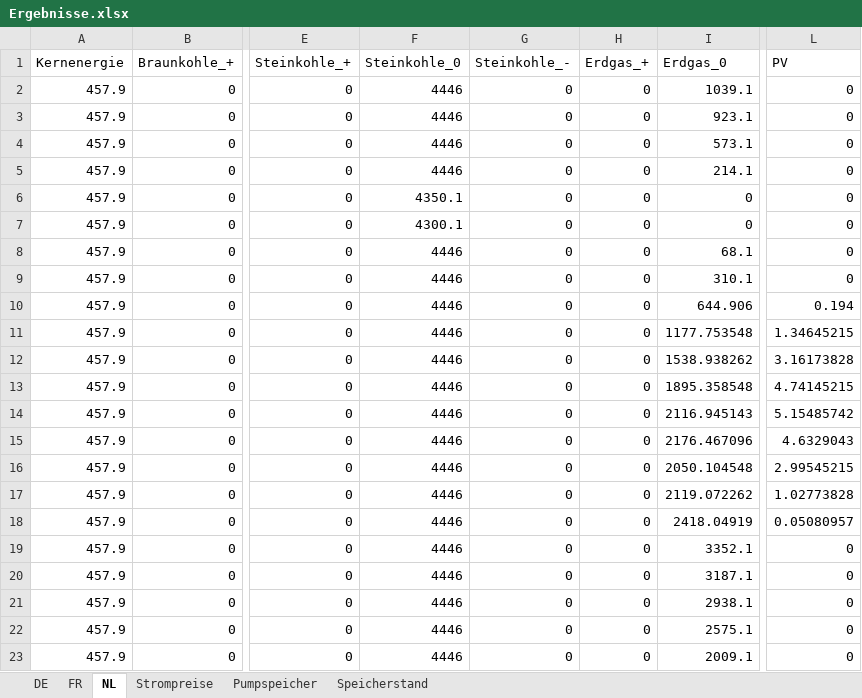
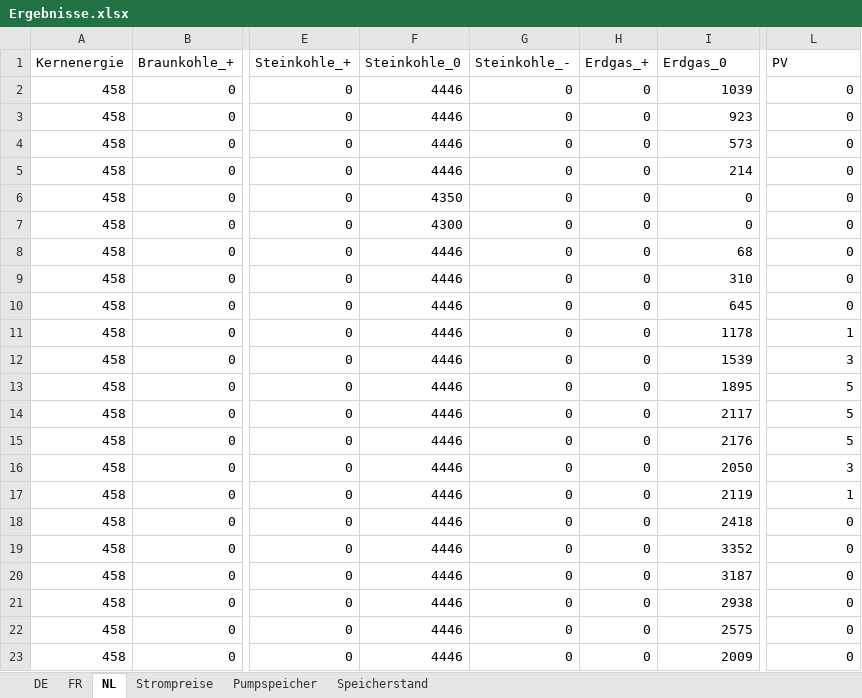
Before and after one commit to Miriamhuetter/EWI-Einstiegsmodel, an Excel workbook: Ergebnisse.xlsx, sheet NL, drawn as a sheet; only a part is shown, gaps mark what is left out; values as stored, in another font and other column widths than the file's, no borders; the diff covers the shown part only; the diff names each change by its address in the sheet, - before the commit and + after, or states it on an @@ line.

```diff
--- a/Ergebnisse.xlsx (sheet NL)
+++ b/Ergebnisse.xlsx (sheet NL)
-A2:A23 (Kernenergie): 457.9
+A2:A23 (Kernenergie): 458
-I2 (Erdgas_0): 1039.1
+I2 (Erdgas_0): 1039
-I3 (Erdgas_0): 923.1
+I3 (Erdgas_0): 923
-I4 (Erdgas_0): 573.1
+I4 (Erdgas_0): 573
-I5 (Erdgas_0): 214.1
+I5 (Erdgas_0): 214
-F6 (Steinkohle_0): 4350.1
+F6 (Steinkohle_0): 4350
-F7 (Steinkohle_0): 4300.1
+F7 (Steinkohle_0): 4300
-I8 (Erdgas_0): 68.1
+I8 (Erdgas_0): 68
-I9 (Erdgas_0): 310.1
+I9 (Erdgas_0): 310
-I10 (Erdgas_0): 644.906
+I10 (Erdgas_0): 645
-L10 (PV): 0.194
+L10 (PV): 0
-I11 (Erdgas_0): 1177.753548
+I11 (Erdgas_0): 1178
-L11 (PV): 1.34645215
+L11 (PV): 1
-I12 (Erdgas_0): 1538.938262
+I12 (Erdgas_0): 1539
-L12 (PV): 3.16173828
+L12 (PV): 3
-I13 (Erdgas_0): 1895.358548
+I13 (Erdgas_0): 1895
-L13 (PV): 4.74145215
+L13 (PV): 5
-I14 (Erdgas_0): 2116.945143
+I14 (Erdgas_0): 2117
-L14 (PV): 5.15485742
+L14 (PV): 5
-I15 (Erdgas_0): 2176.467096
+I15 (Erdgas_0): 2176
-L15 (PV): 4.6329043
+L15 (PV): 5
-I16 (Erdgas_0): 2050.104548
+I16 (Erdgas_0): 2050
-L16 (PV): 2.99545215
+L16 (PV): 3
-I17 (Erdgas_0): 2119.072262
+I17 (Erdgas_0): 2119
-L17 (PV): 1.02773828
+L17 (PV): 1
-I18 (Erdgas_0): 2418.04919
+I18 (Erdgas_0): 2418
-L18 (PV): 0.05080957
+L18 (PV): 0
-I19 (Erdgas_0): 3352.1
+I19 (Erdgas_0): 3352
-I20 (Erdgas_0): 3187.1
+I20 (Erdgas_0): 3187
-I21 (Erdgas_0): 2938.1
+I21 (Erdgas_0): 2938
-I22 (Erdgas_0): 2575.1
+I22 (Erdgas_0): 2575
-I23 (Erdgas_0): 2009.1
+I23 (Erdgas_0): 2009
```
Also changed, not shown: 4 edited cells elsewhere in this sheet, sheet Pumpspeicher, sheet Speicherstand, sheet DE, sheet FR, sheet Strompreise, Ergebnisse - Deutschland Vergleich.xlsx, 1 other file.
